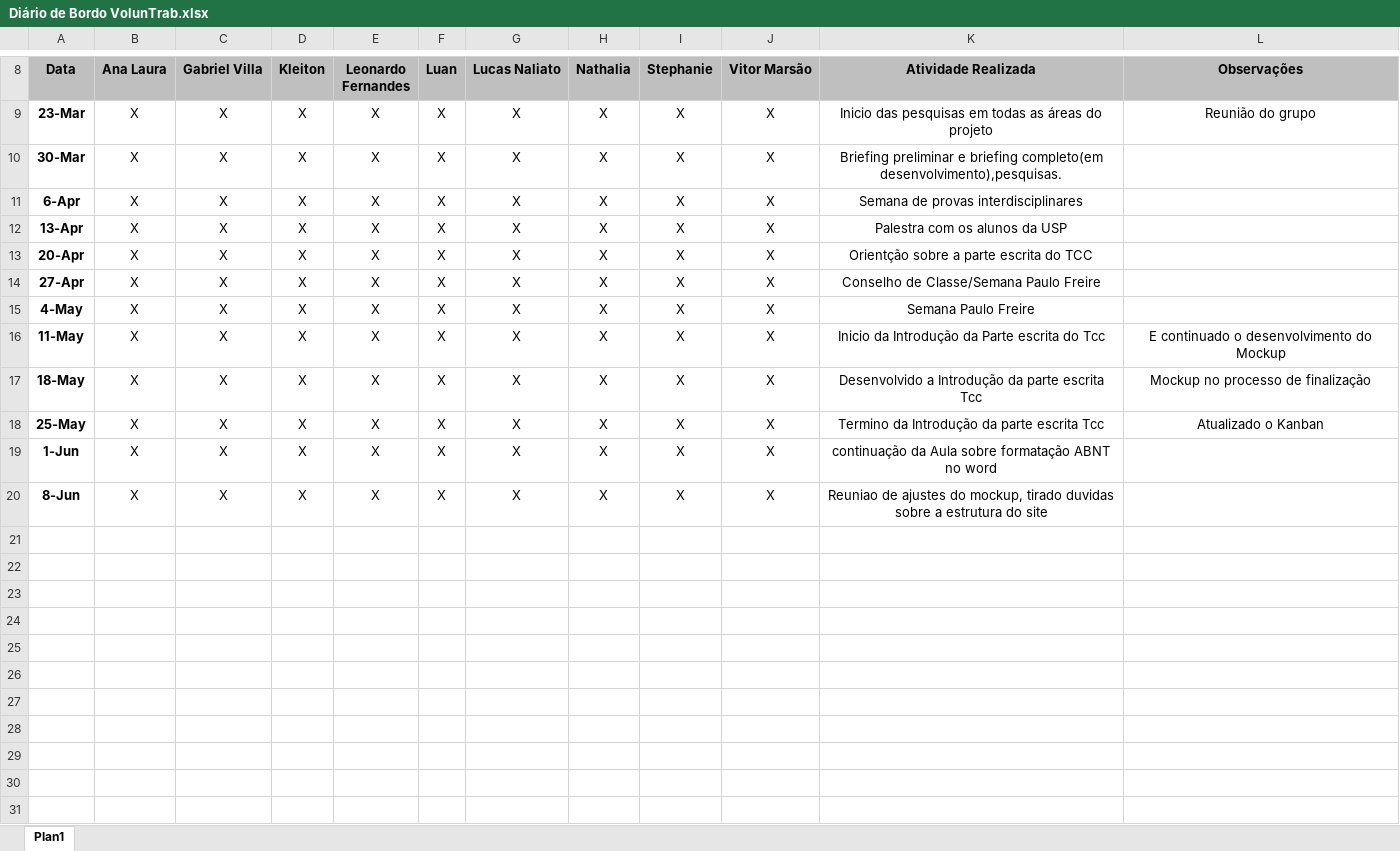
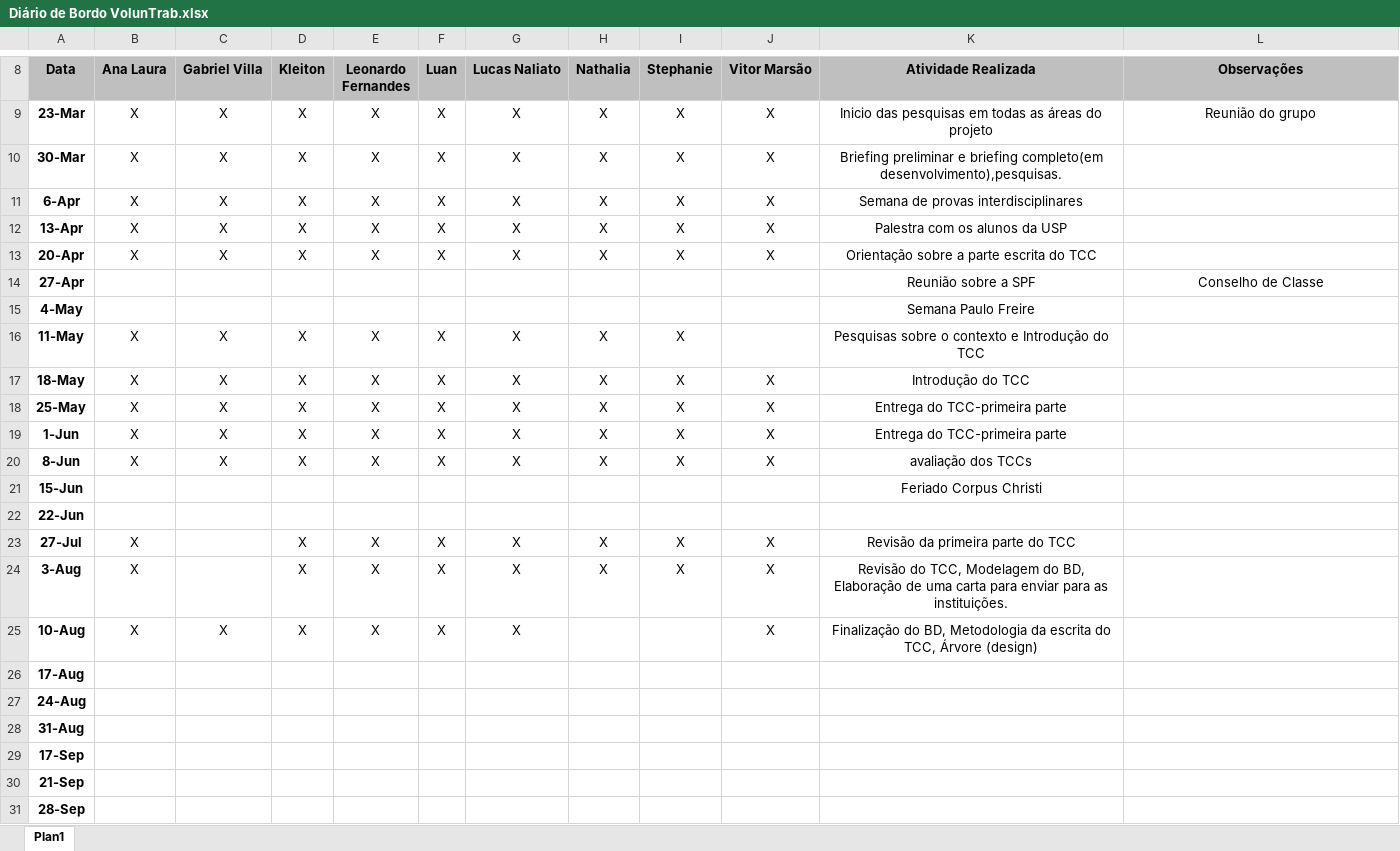
Before and after one commit to KleitonBarone/VolunTrab, an Excel workbook: Diário de Bordo VolunTrab.xlsx, sheet Plan1, drawn as a sheet; only a part is shown, gaps mark what is left out; values as stored, in another font and other column widths than the file's, no borders; charts and pictures not drawn; the diff names each change by its address in the sheet, - before the commit and + after, or states it on an @@ line.

Commit message:
Atualização Diario de Bordo

```diff
--- a/Diário de Bordo VolunTrab.xlsx (sheet Plan1)
+++ b/Diário de Bordo VolunTrab.xlsx (sheet Plan1)
-K13 (Atividade Realizada): Orientção sobre a parte escrita do TCC
+K13 (Atividade Realizada): Orientação sobre a parte escrita do TCC
-B14:B15 (Ana Laura): X
+B14:B15 (Ana Laura): (empty)
-C14:C15 (Gabriel Villa): X
+C14:C15 (Gabriel Villa): (empty)
-D14:D15 (Kleiton): X
+D14:D15 (Kleiton): (empty)
-E14:E15 (Leonardo Fernandes): X
+E14:E15 (Leonardo Fernandes): (empty)
-F14:F15 (Luan): X
+F14:F15 (Luan): (empty)
-G14:G15 (Lucas Naliato): X
+G14:G15 (Lucas Naliato): (empty)
-H14:H15 (Nathalia): X
+H14:H15 (Nathalia): (empty)
-I14:I15 (Stephanie): X
+I14:I15 (Stephanie): (empty)
-J14:J16 (Vitor Marsão): X
+J14:J16 (Vitor Marsão): (empty)
-K14 (Atividade Realizada): Conselho de Classe/Semana Paulo Freire
+K14 (Atividade Realizada): Reunião sobre a SPF
-L14 (Observações): (empty)
+L14 (Observações): Conselho de Classe
-K16 (Atividade Realizada): Inicio da Introdução da Parte escrita do Tcc
+K16 (Atividade Realizada): Pesquisas sobre o contexto e Introdução do TCC
-L16 (Observações): E continuado o desenvolvimento do Mockup
+L16 (Observações): (empty)
-K17 (Atividade Realizada): Desenvolvido a Introdução da parte escrita Tcc
+K17 (Atividade Realizada): Introdução do TCC
-L17 (Observações): Mockup no processo de finalização
+L17 (Observações): (empty)
-K18 (Atividade Realizada): Termino da Introdução da parte escrita Tcc
+K18 (Atividade Realizada): Entrega do TCC-primeira parte
-L18 (Observações): Atualizado o Kanban
+L18 (Observações): (empty)
-K19 (Atividade Realizada): continuação da Aula sobre formatação ABNT no word
+K19 (Atividade Realizada): Entrega do TCC-primeira parte
-K20 (Atividade Realizada): Reuniao de ajustes do mockup, tirado duvidas sobre a estrutura do site
+K20 (Atividade Realizada): avaliação dos TCCs
+row 21: 15-Jun |  |  |  |  |  |  |  |  |  | Feriado Corpus Christi
+row 22: 22-Jun
+row 23: 27-Jul | X |  | X | X | X | X | X | X | X | Revisão da primeira parte do TCC
+row 24: 3-Aug | X |  | X | X | X | X | X | X | X | Revisão do TCC, Modelagem do BD, Elaboração de uma carta para enviar para as instituições.
+row 25: 10-Aug | X | X | X | X | X | X |  |  | X | Finalização do BD, Metodologia da escrita do TCC, Árvore (design)
+row 26: 17-Aug
+row 27: 24-Aug
+row 28: 31-Aug
+row 29: 17-Sep
+row 30: 21-Sep
+row 31: 28-Sep
```
Also changed, not shown: charts or pictures.
